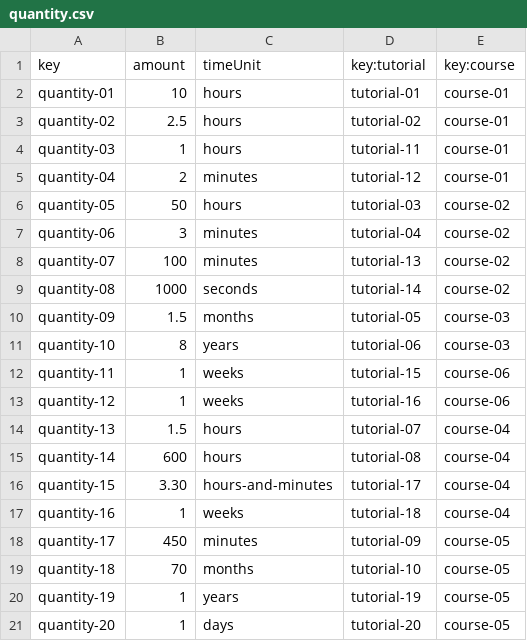
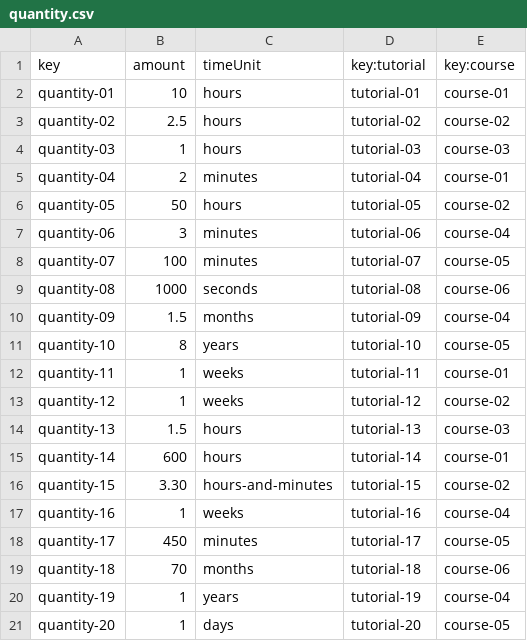
Before and after one commit to dansuaper/Acme-Courses, a CSV file: src/main/webapp/WEB-INF/resources/sample-data/quantity.csv, drawn as a sheet.

```diff
--- a/src/main/webapp/WEB-INF/resources/sample-data/quantity.csv
+++ b/src/main/webapp/WEB-INF/resources/sample-data/quantity.csv
@@ -2,20 +2,20 @@ key,amount,timeUnit,key:tutorial,key:course
 quantity-01,10,hours,tutorial-01,course-01
-quantity-02,2.5,hours,tutorial-02,course-01
-quantity-03,1,hours,tutorial-11,course-01
-quantity-04,2,minutes,tutorial-12,course-01
-quantity-05,50,hours,tutorial-03,course-02
-quantity-06,3,minutes,tutorial-04,course-02
-quantity-07,100,minutes,tutorial-13,course-02
-quantity-08,1000,seconds,tutorial-14,course-02
-quantity-09,1.5,months,tutorial-05,course-03
-quantity-10,8,years,tutorial-06,course-03
-quantity-11,1,weeks,tutorial-15,course-06
-quantity-12,1,weeks,tutorial-16,course-06
-quantity-13,1.5,hours,tutorial-07,course-04
-quantity-14,600,hours,tutorial-08,course-04
-quantity-15,3.30,hours-and-minutes,tutorial-17,course-04
-quantity-16,1,weeks,tutorial-18,course-04
-quantity-17,450,minutes,tutorial-09,course-05
-quantity-18,70,months,tutorial-10,course-05
-quantity-19,1,years,tutorial-19,course-05
+quantity-02,2.5,hours,tutorial-02,course-02
+quantity-03,1,hours,tutorial-03,course-03
+quantity-04,2,minutes,tutorial-04,course-01
+quantity-05,50,hours,tutorial-05,course-02
+quantity-06,3,minutes,tutorial-06,course-04
+quantity-07,100,minutes,tutorial-07,course-05
+quantity-08,1000,seconds,tutorial-08,course-06
+quantity-09,1.5,months,tutorial-09,course-04
+quantity-10,8,years,tutorial-10,course-05
+quantity-11,1,weeks,tutorial-11,course-01
+quantity-12,1,weeks,tutorial-12,course-02
+quantity-13,1.5,hours,tutorial-13,course-03
+quantity-14,600,hours,tutorial-14,course-01
+quantity-15,3.30,hours-and-minutes,tutorial-15,course-02
+quantity-16,1,weeks,tutorial-16,course-04
+quantity-17,450,minutes,tutorial-17,course-05
+quantity-18,70,months,tutorial-18,course-06
+quantity-19,1,years,tutorial-19,course-04
 quantity-20,1,days,tutorial-20,course-05
```
Also changed, not shown: src/main/webapp/WEB-INF/resources/sample-data/post.csv, 2 other files.
